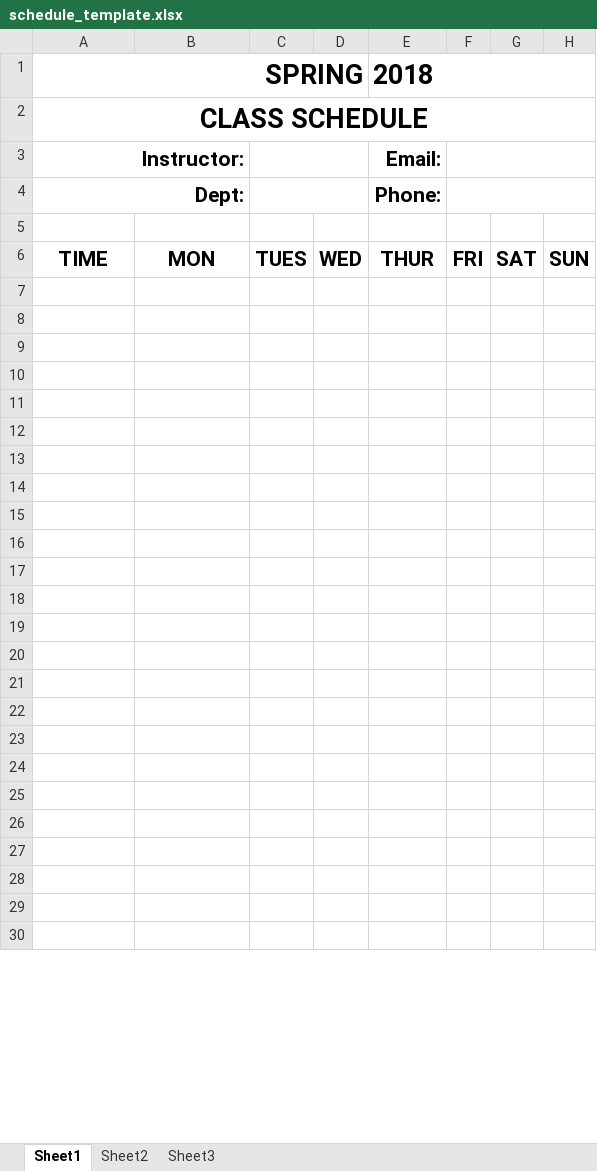
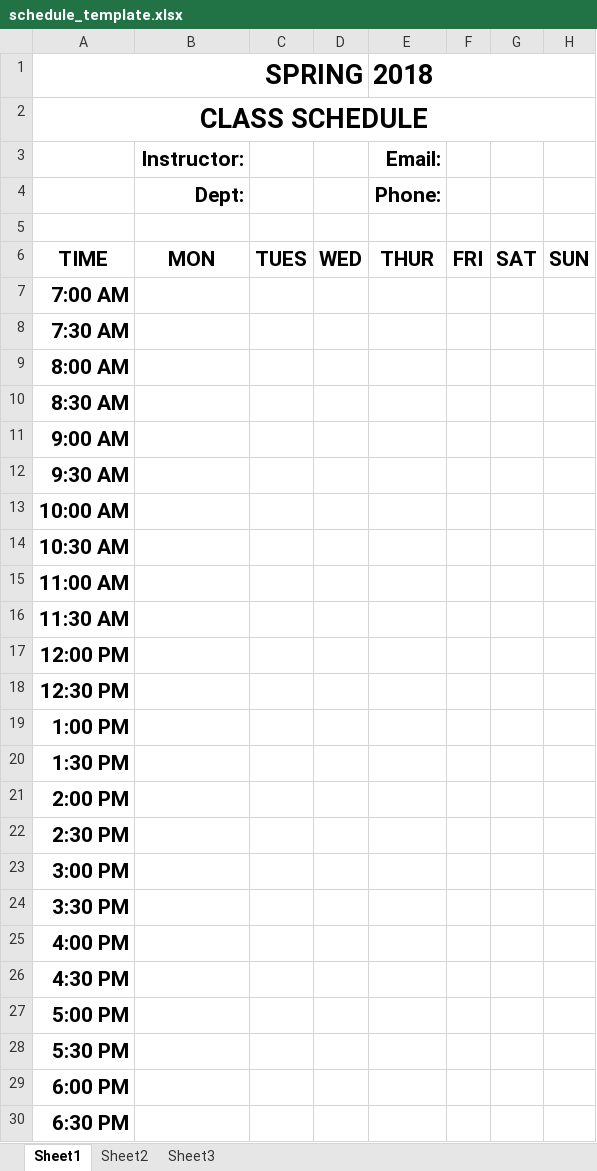
Before and after one commit to ProfessorKazarinoff/door-schedule, an Excel workbook: templates/schedule_template.xlsx, sheet Sheet1, drawn as a sheet; only a part is shown; values as stored, in another font and other column widths than the file's, no borders; removed rows and columns are numbered as before the commit, all else as after; the diff covers the shown part only; the diff names each change by its address in the sheet, - before the commit and + after, or states it on an @@ line.

```diff
--- a/templates/schedule_template.xlsx (sheet Sheet1)
+++ b/templates/schedule_template.xlsx (sheet Sheet1)
-row 3: Instructor: |  |  |  | Email:
-row 4: Dept: |  |  |  | Phone:
+row 3:  | Instructor: |  |  | Email:
+row 4:  | Dept: |  |  | Phone:
-A7: (empty)
+A7: 7:00 AM
-A8: (empty)
+A8: 7:30 AM
-A9: (empty)
+A9: 8:00 AM
-A10: (empty)
+A10: 8:30 AM
-A11: (empty)
+A11: 9:00 AM
-A12: (empty)
+A12: 9:30 AM
-A13: (empty)
+A13: 10:00 AM
-A14: (empty)
+A14: 10:30 AM
-A15: (empty)
+A15: 11:00 AM
-A16: (empty)
+A16: 11:30 AM
-A17: (empty)
+A17: 12:00 PM
-A18: (empty)
+A18: 12:30 PM
-A19: (empty)
+A19: 1:00 PM
-A20: (empty)
+A20: 1:30 PM
-A21: (empty)
+A21: 2:00 PM
-A22: (empty)
+A22: 2:30 PM
-A23: (empty)
+A23: 3:00 PM
-A24: (empty)
+A24: 3:30 PM
-A25: (empty)
+A25: 4:00 PM
-A26: (empty)
+A26: 4:30 PM
-A27: (empty)
+A27: 5:00 PM
-A28: (empty)
+A28: 5:30 PM
-A29: (empty)
+A29: 6:00 PM
-A30: (empty)
+A30: 6:30 PM
```
Also changed, not shown: 5 edited cells elsewhere in this sheet, 4 other files.
